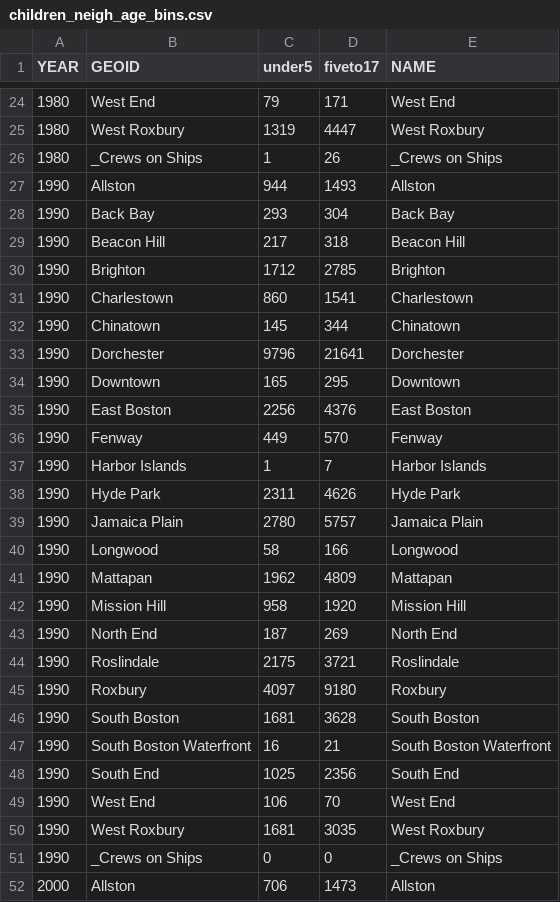
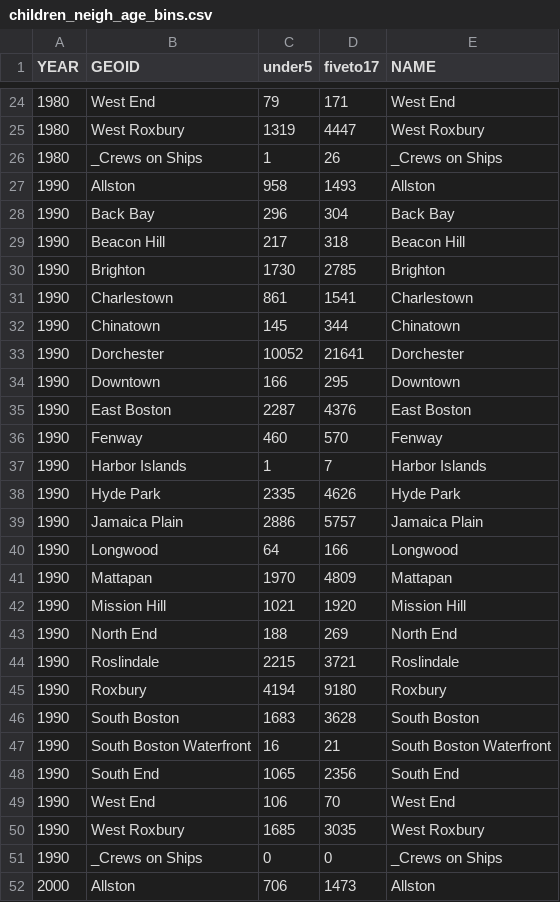
Before and after one commit to bpda-research-division/neighborhood-change, a CSV file: data_preprocessing/csv/children_neigh_age_bins.csv, drawn as a sheet; only a part is shown, gaps mark what is left out.

```diff
--- a/data_preprocessing/csv/children_neigh_age_bins.csv
+++ b/data_preprocessing/csv/children_neigh_age_bins.csv
@@ -26,26 +26,26 @@ YEAR,GEOID,under5,fiveto17,NAME
 1980,_Crews on Ships,1,26,_Crews on Ships
-1990,Allston,944,1493,Allston
-1990,Back Bay,293,304,Back Bay
+1990,Allston,958,1493,Allston
+1990,Back Bay,296,304,Back Bay
 1990,Beacon Hill,217,318,Beacon Hill
-1990,Brighton,1712,2785,Brighton
-1990,Charlestown,860,1541,Charlestown
+1990,Brighton,1730,2785,Brighton
+1990,Charlestown,861,1541,Charlestown
 1990,Chinatown,145,344,Chinatown
-1990,Dorchester,9796,21641,Dorchester
-1990,Downtown,165,295,Downtown
-1990,East Boston,2256,4376,East Boston
-1990,Fenway,449,570,Fenway
+1990,Dorchester,10052,21641,Dorchester
+1990,Downtown,166,295,Downtown
+1990,East Boston,2287,4376,East Boston
+1990,Fenway,460,570,Fenway
 1990,Harbor Islands,1,7,Harbor Islands
-1990,Hyde Park,2311,4626,Hyde Park
-1990,Jamaica Plain,2780,5757,Jamaica Plain
-1990,Longwood,58,166,Longwood
-1990,Mattapan,1962,4809,Mattapan
-1990,Mission Hill,958,1920,Mission Hill
-1990,North End,187,269,North End
-1990,Roslindale,2175,3721,Roslindale
-1990,Roxbury,4097,9180,Roxbury
-1990,South Boston,1681,3628,South Boston
+1990,Hyde Park,2335,4626,Hyde Park
+1990,Jamaica Plain,2886,5757,Jamaica Plain
+1990,Longwood,64,166,Longwood
+1990,Mattapan,1970,4809,Mattapan
+1990,Mission Hill,1021,1920,Mission Hill
+1990,North End,188,269,North End
+1990,Roslindale,2215,3721,Roslindale
+1990,Roxbury,4194,9180,Roxbury
+1990,South Boston,1683,3628,South Boston
 1990,South Boston Waterfront,16,21,South Boston Waterfront
-1990,South End,1025,2356,South End
+1990,South End,1065,2356,South End
 1990,West End,106,70,West End
-1990,West Roxbury,1681,3035,West Roxbury
+1990,West Roxbury,1685,3035,West Roxbury
 1990,_Crews on Ships,0,0,_Crews on Ships
```
Also changed, not shown: data_preprocessing/csv/children_neigh_race_bins.csv, data_preprocessing/csv/children_tract_age_bins.csv, 7 other files.
